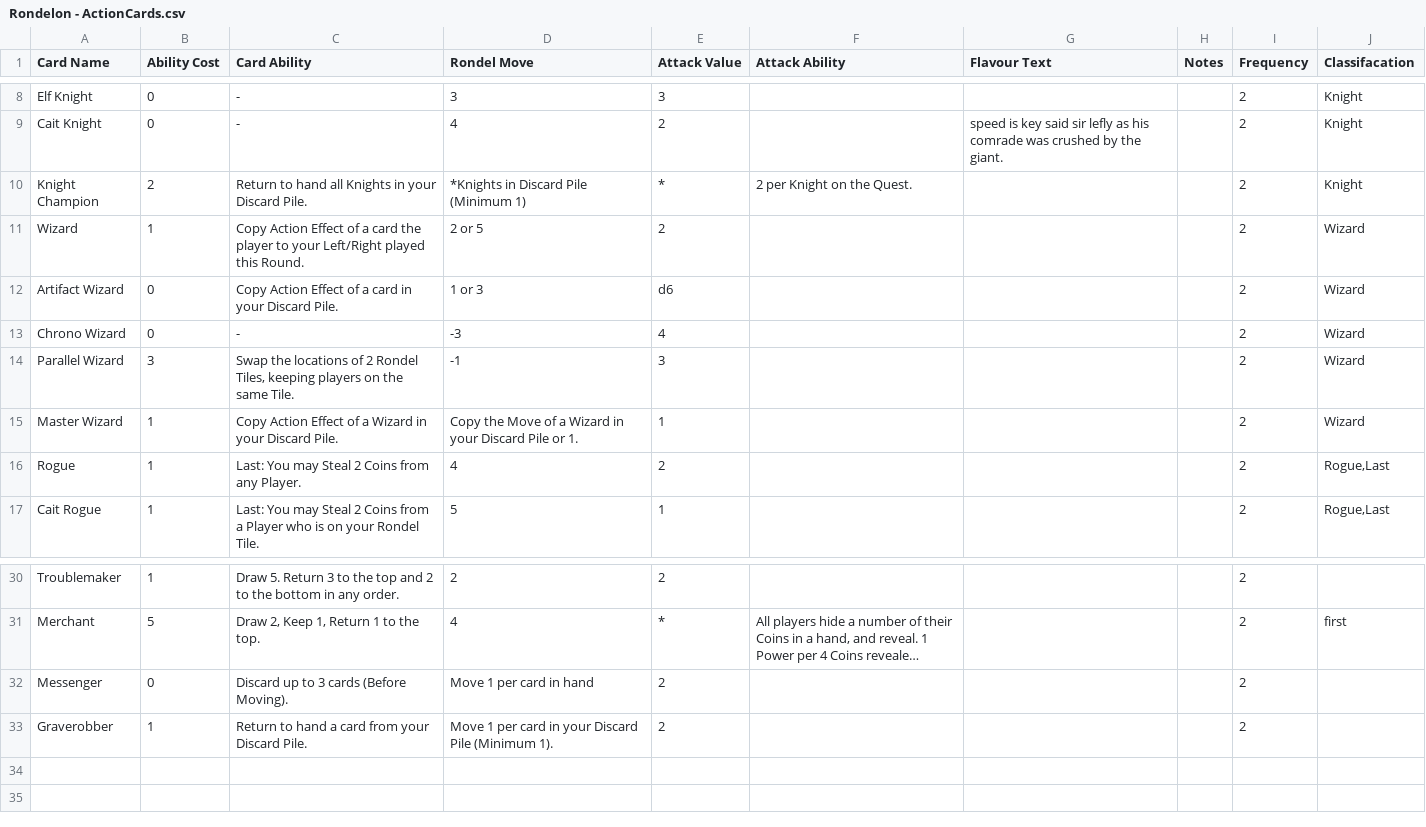
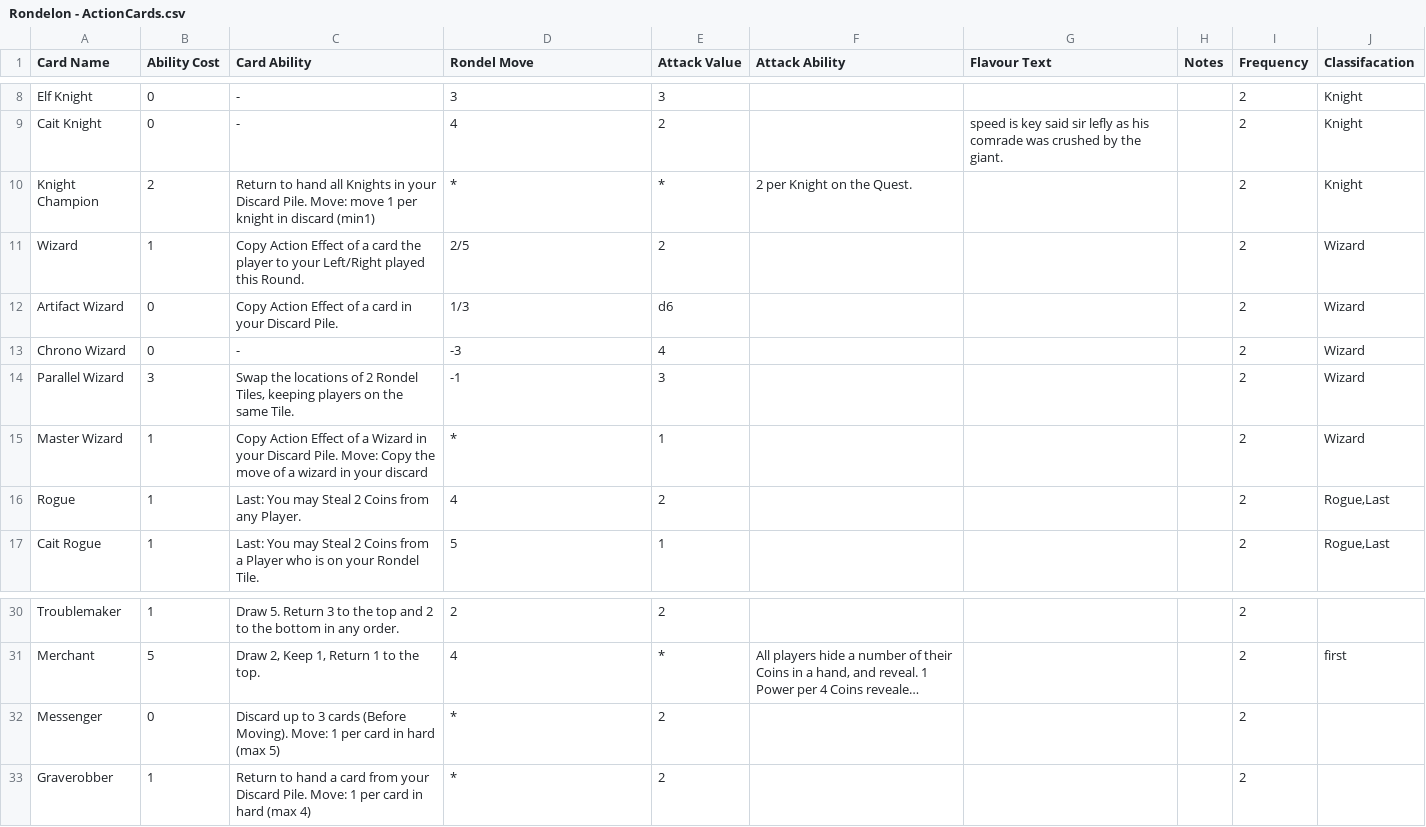
Before and after one commit to JackKBrown/RapidCardGamePrototyper, a CSV file: CardMaker/CardMaker/Rondelon - ActionCards.csv, drawn as a sheet; only a part is shown, gaps mark what is left out; long unchanged cells end in …; the diff names each change by its address in the sheet, - before the commit and + after, or states it on an @@ line.

```diff
--- a/CardMaker/CardMaker/Rondelon - ActionCards.csv
+++ b/CardMaker/CardMaker/Rondelon - ActionCards.csv
-C10 (Card Ability): …Discard Pile.
+C10 (Card Ability): …Discard Pile. Move: move 1 per knight in discard (min1)
-D10 (Rondel Move): *Knights in Discard Pile (Minimum 1)
+D10 (Rondel Move): *
-D11 (Rondel Move): 2 or 5
+D11 (Rondel Move): 2/5
-D12 (Rondel Move): 1 or 3
+D12 (Rondel Move): 1/3
-C15 (Card Ability): …Discard Pile.
+C15 (Card Ability): …Discard Pile. Move: Copy the move of a wizard in your discard
-D15 (Rondel Move): Copy the Move of a Wizard in your Discard Pile or 1.
+D15 (Rondel Move): *
-C32 (Card Ability): …(Before Moving).
+C32 (Card Ability): …(Before Moving). Move: 1 per card in hard (max 5)
-D32 (Rondel Move): Move 1 per card in hand
+D32 (Rondel Move): *
-C33 (Card Ability): …Discard Pile.
+C33 (Card Ability): …Discard Pile. Move: 1 per card in hard (max 4)
-D33 (Rondel Move): Move 1 per card in your Discard Pile (Minimum 1).
+D33 (Rondel Move): *
```
Also changed, not shown: 3 other files.
